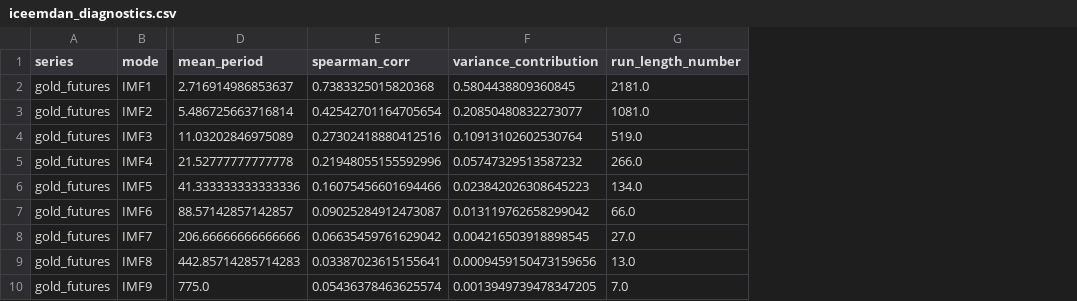
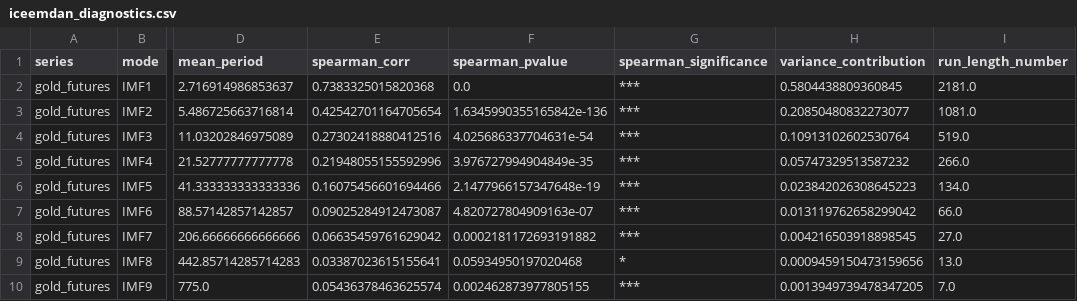
Before and after one commit to 404NWF3/precious-metal, a CSV file: data/processed/02_iceemdan_gmm_rln/iceemdan_diagnostics.csv, drawn as a sheet; only a part is shown, gaps mark what is left out; the diff names each change by its address in the sheet, - before the commit and + after, or states it on an @@ line.

```diff
--- a/data/processed/02_iceemdan_gmm_rln/iceemdan_diagnostics.csv
+++ b/data/processed/02_iceemdan_gmm_rln/iceemdan_diagnostics.csv
+column F (spearman_pvalue), rows 2-10: 0.0 | 1.6345990355165842e-136 | 4.025686337704631e-54 | 3.976727994904849e-35 | 2.1477966157347648e-19 | 4.820727804909163e-07 | 0.0002181172693191882 | 0.05934950197020468 | 0.002462873977805155
+column G (spearman_significance), rows 2-10: *** | *** | *** | *** | *** | *** | *** | * | ***
```
Also changed, not shown: 22 other files.
